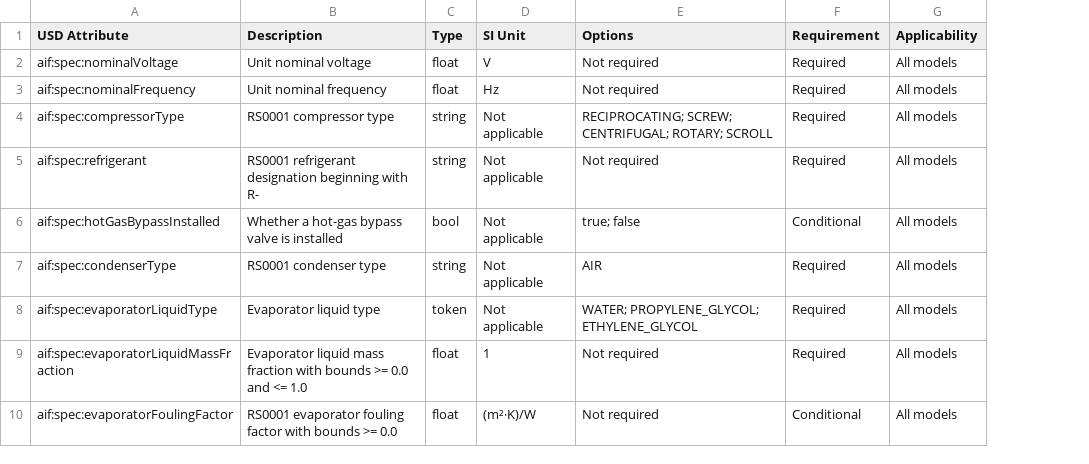
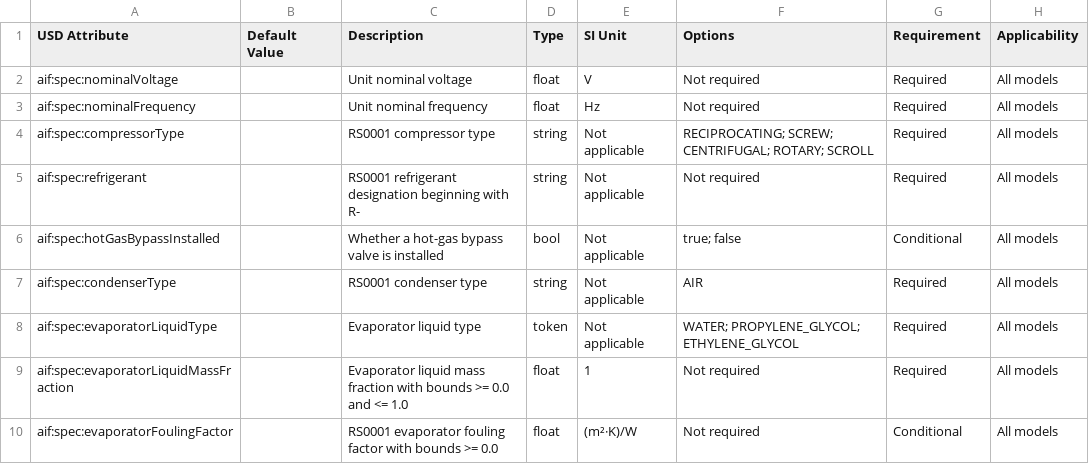
Before and after one commit to nvburkard/simready-foundation, a CSV file: nv_core/tiers/simready_foundation_tier_aif/standards/equipment-classes/ac-chiller/AC_Chiller.csv, drawn as a sheet; only a part is shown; the diff names each change by its address in the sheet, - before the commit and + after, or states it on an @@ line.

Commit message:
Add synthetic chiller USD, rendered preview, and CSV conformance checks

```diff
--- a/nv_core/tiers/simready_foundation_tier_aif/standards/equipment-classes/ac-chiller/AC_Chiller.csv
+++ b/nv_core/tiers/simready_foundation_tier_aif/standards/equipment-classes/ac-chiller/AC_Chiller.csv
+column B (Default Value), empty
```
Also changed, not shown: 7 other files.
